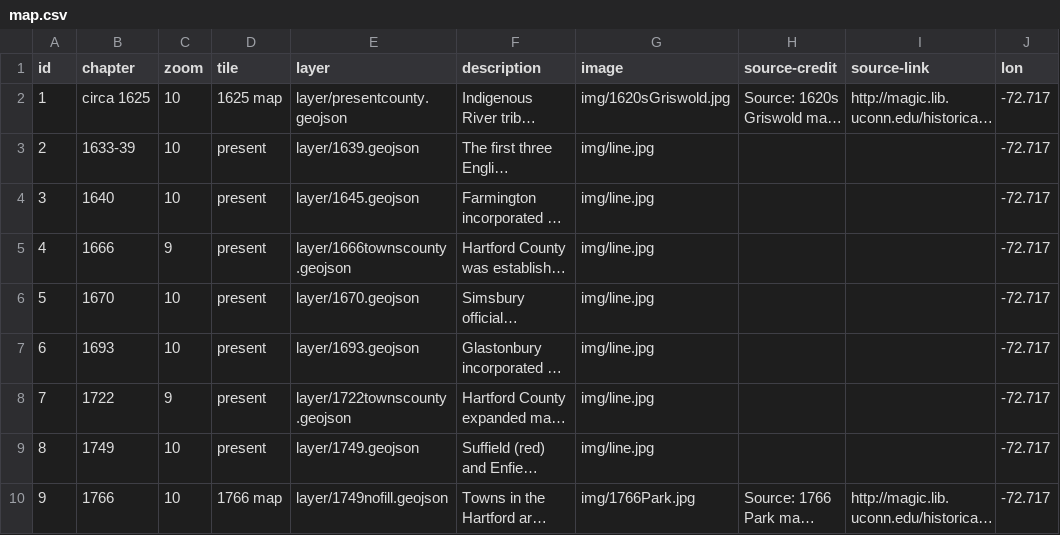
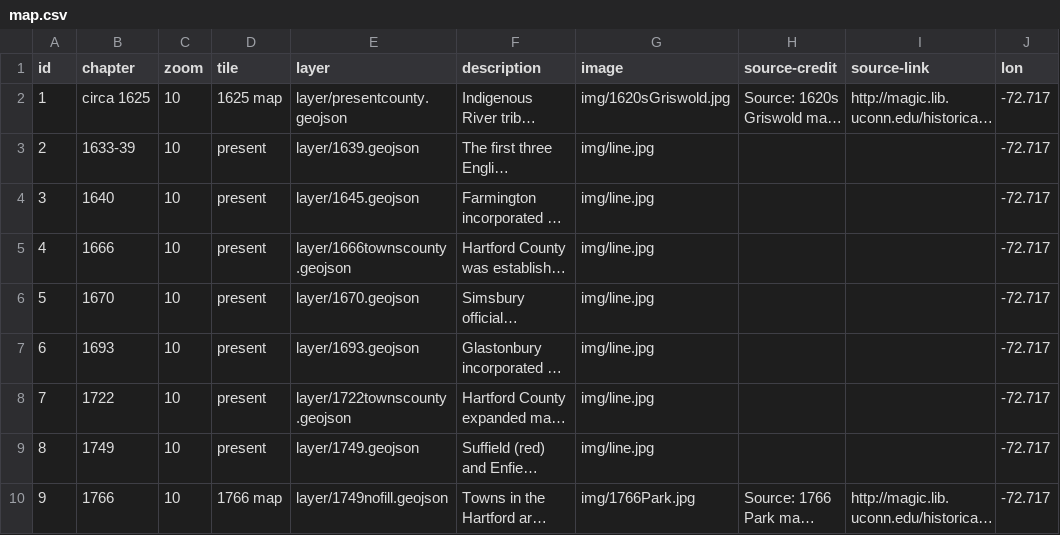
Before and after one commit to OnTheLine/otl-town-borders, a CSV file: map.csv, drawn as a sheet; only a part is shown; long unchanged cells end in …; the diff names each change by its address in the sheet, - before the commit and + after, or states it on an @@ line.

Commit message:
set all map.csv zoom levels to 10

```diff
--- a/map.csv
+++ b/map.csv
-C5 (zoom): 9
+C5 (zoom): 10
-C8 (zoom): 9
+C8 (zoom): 10
```
